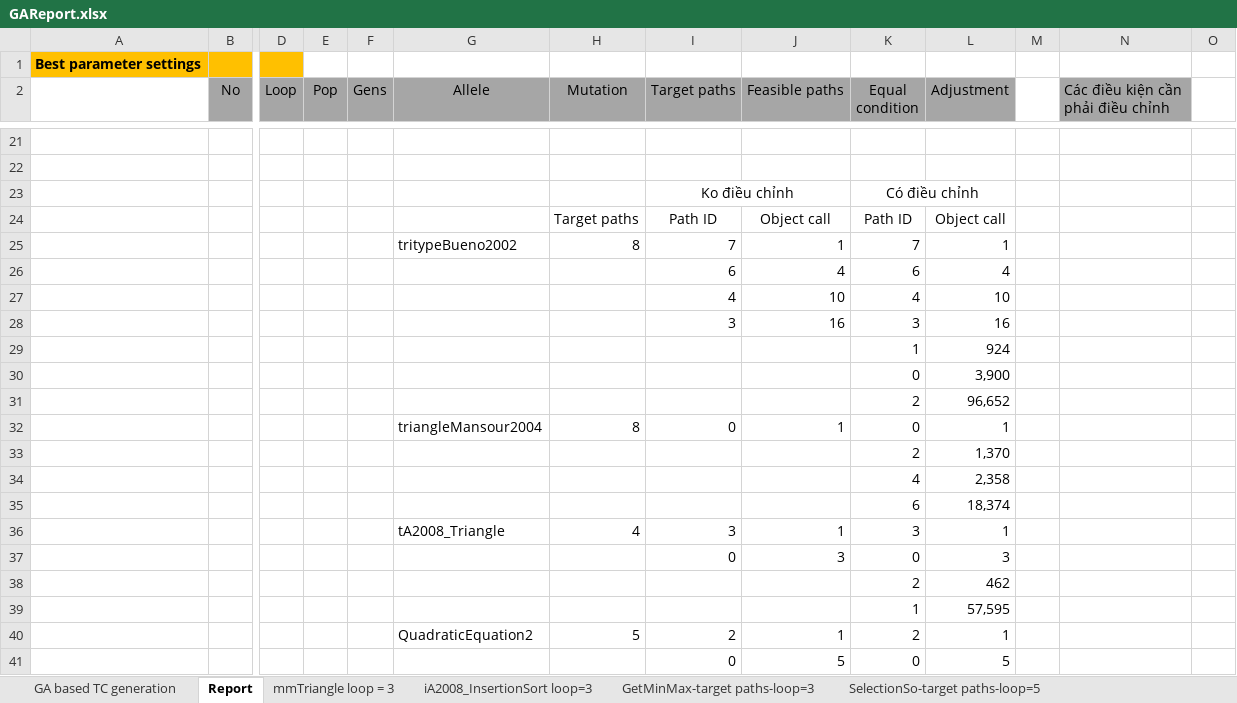
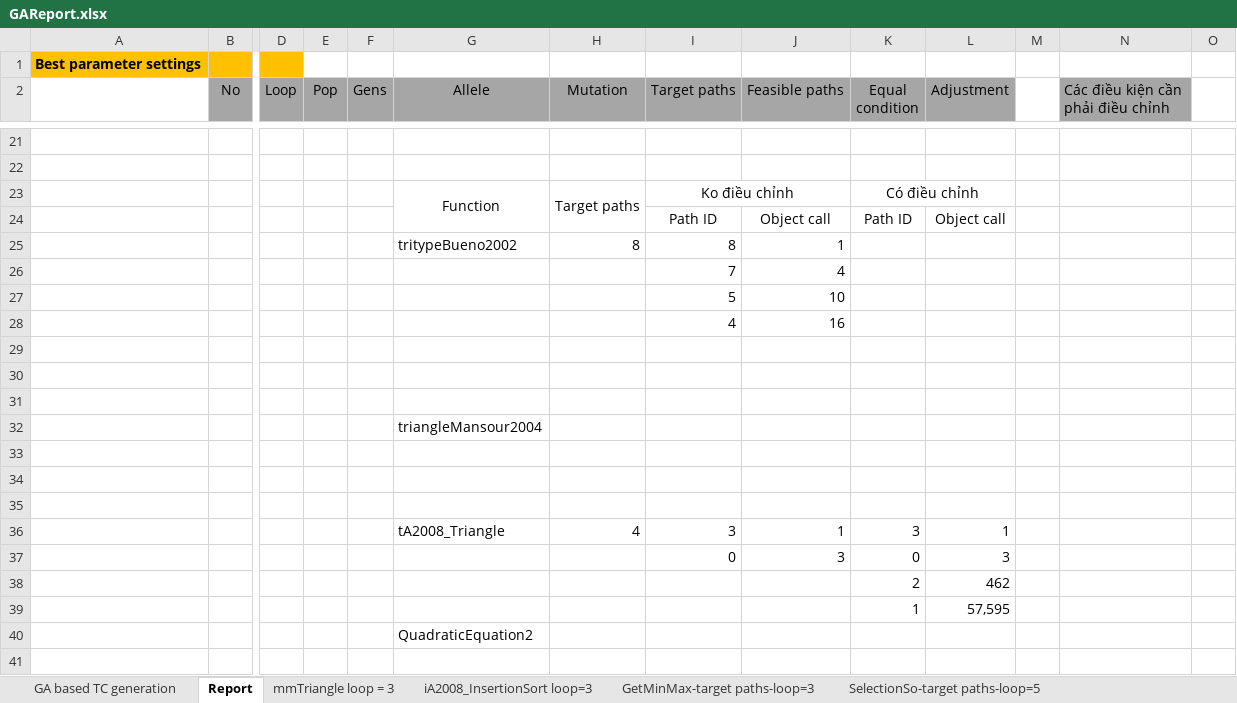
Before and after one commit to dinhngocthi/GAsource, an Excel workbook: src/report/GAReport.xlsx, sheet Report, drawn as a sheet; only a part is shown, gaps mark what is left out; values as stored, in another font and other column widths than the file's, no borders; removed rows and columns are numbered as before the commit, all else as after; rows hold the shown columns only; the diff names each change by its address in the sheet, - before the commit and + after, or states it on an @@ line.

```diff
--- a/src/report/GAReport.xlsx (sheet Report)
+++ b/src/report/GAReport.xlsx (sheet Report)
-G23 (Allele): (empty)
+G23 (Allele): Function
+G23:G24 merged
-H23 (Mutation): (empty)
+H23 (Mutation): Target paths
+H23:H24 merged
-H24 (Mutation): Target paths
+H24 (Mutation): (empty)
-I25 (Target paths): 7
+I25 (Target paths): 8
-K25 (Equal condition): 7
+K25 (Equal condition): (empty)
-L25 (Adjustment): 1
+L25 (Adjustment): (empty)
-row 26:  |  |  |  |  |  |  | 6 | 4 | 6 | 4
-row 27:  |  |  |  |  |  |  | 4 | 10 | 4 | 10
-row 28:  |  |  |  |  |  |  | 3 | 16 | 3 | 16
-row 29:  |  |  |  |  |  |  |  |  | 1 | 924
+row 26:  |  |  |  |  |  |  | 7 | 4
+row 27:  |  |  |  |  |  |  | 5 | 10
+row 28:  |  |  |  |  |  |  | 4 | 16
-row 29:  |  |  |  |  |  |  |  |  | 0 | 3,900
+row 29: (empty)
-row 30:  |  |  |  |  |  |  |  |  | 2 | 96,652
+row 30: (empty)
-row 31:  |  |  |  |  | triangleMansour2004 | 8 | 0 | 1 | 0 | 1
+row 31: (empty)
+row 32:  |  |  |  |  | triangleMansour2004
-row 33:  |  |  |  |  |  |  |  |  | 2 | 1,370
+row 33: (empty)
-row 34:  |  |  |  |  |  |  |  |  | 4 | 2,358
+row 34: (empty)
-row 35:  |  |  |  |  |  |  |  |  | 6 | 18,374
+row 35: (empty)
-row 40:  |  |  |  |  | QuadraticEquation2 | 5 | 2 | 1 | 2 | 1
-row 41:  |  |  |  |  |  |  | 0 | 5 | 0 | 5
+row 40:  |  |  |  |  | QuadraticEquation2
```
Also changed, not shown: 2 other files.
